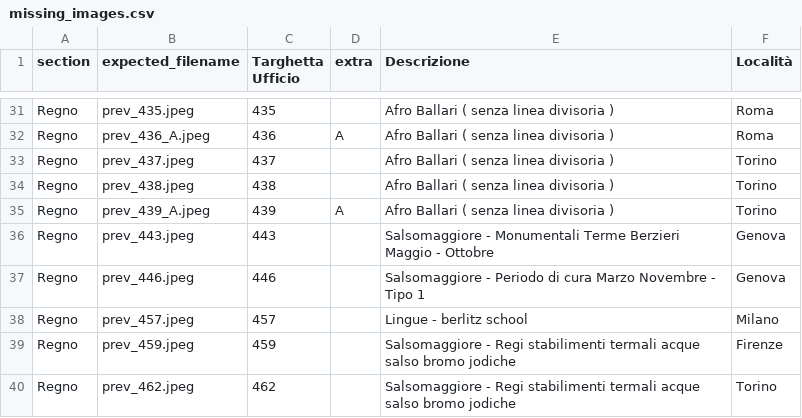
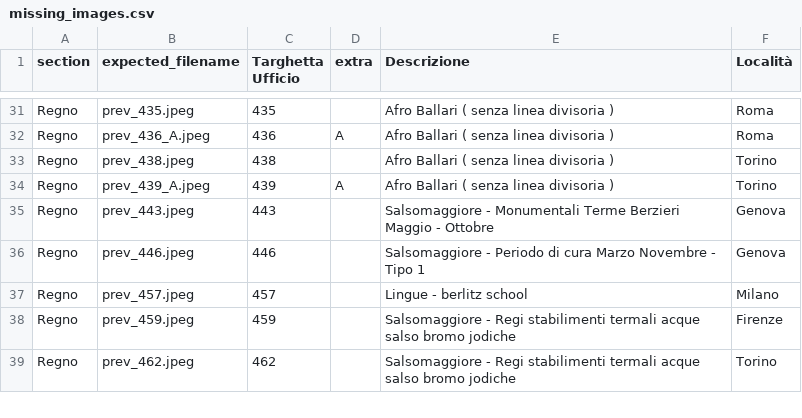
Before and after one commit to francyphil/francyphil.github.io, a CSV file: missing_images.csv, drawn as a sheet; only a part is shown, gaps mark what is left out.

```diff
--- a/missing_images.csv
+++ b/missing_images.csv
@@ -32,3 +32,2 @@ Regno,prev_435.jpeg,435,,Afro Ballari ( senza linea divisoria ),Roma
 Regno,prev_436_A.jpeg,436,A,Afro Ballari ( senza linea divisoria ),Roma
-Regno,prev_437.jpeg,437,,Afro Ballari ( senza linea divisoria ),Torino
 Regno,prev_438.jpeg,438,,Afro Ballari ( senza linea divisoria ),Torino
```
Also changed, not shown: 4 other files.
